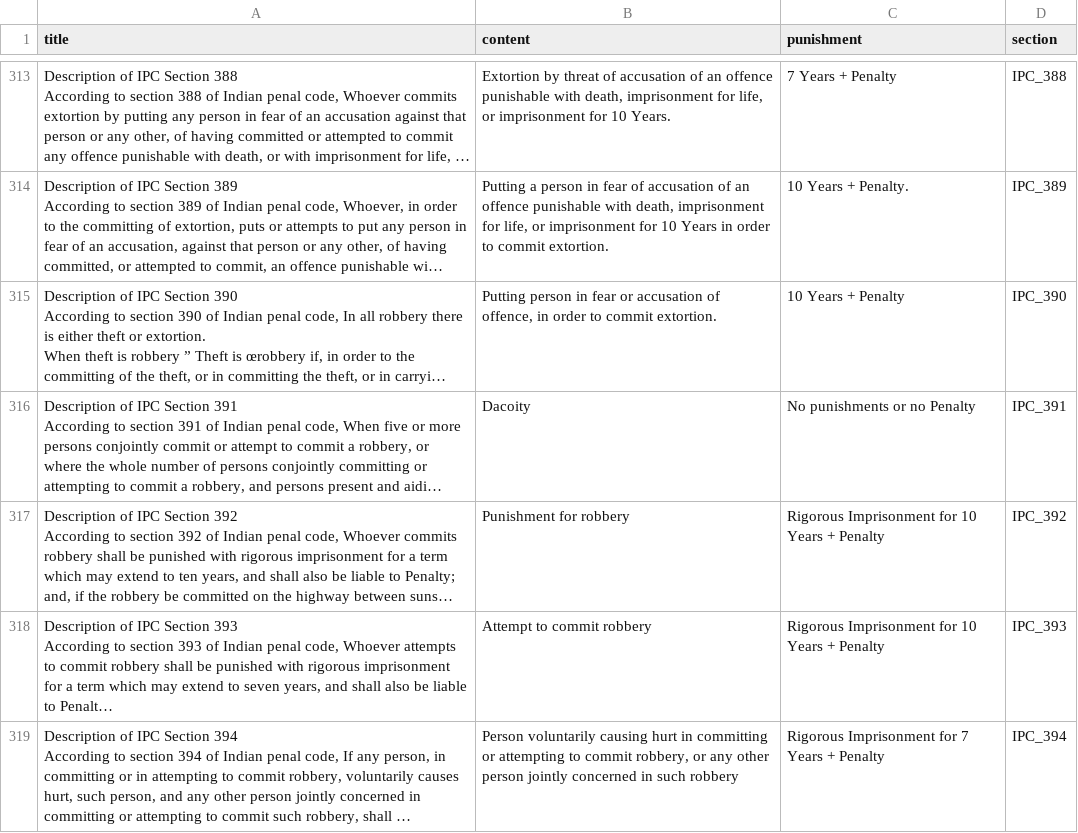
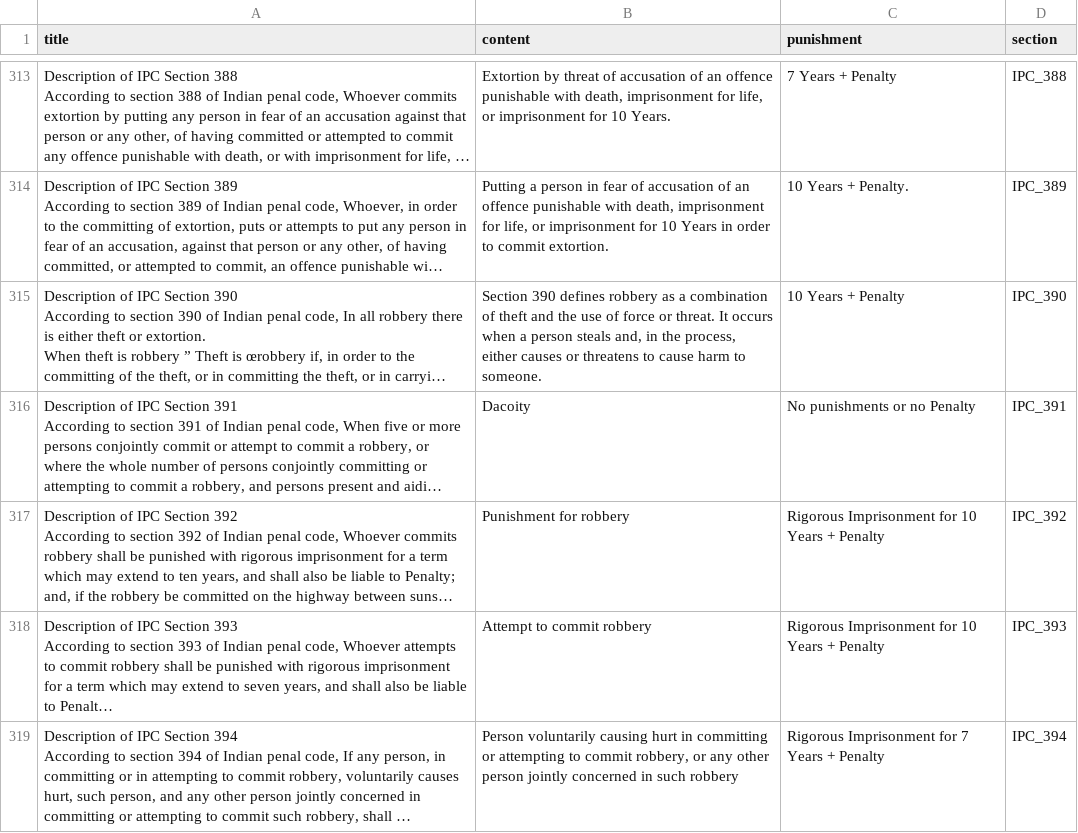
Before and after one commit to Jefinrojar/LegalChatbot, a CSV file: Backend/ipc_sections1.csv, drawn as a sheet; only a part is shown, gaps mark what is left out; long unchanged cells end in …; the diff names each change by its address in the sheet, - before the commit and + after, or states it on an @@ line.

```diff
--- a/Backend/ipc_sections1.csv
+++ b/Backend/ipc_sections1.csv
-B315 (content): Putting person in fear or accusation of offence, in order to commit extortion.
+B315 (content): Section 390 defines robbery as a combination of theft and the use of force or threat. It occurs when a person steals and, in the process, either causes or threatens to cause harm to someone.
```
Also changed, not shown: 1 other file.
